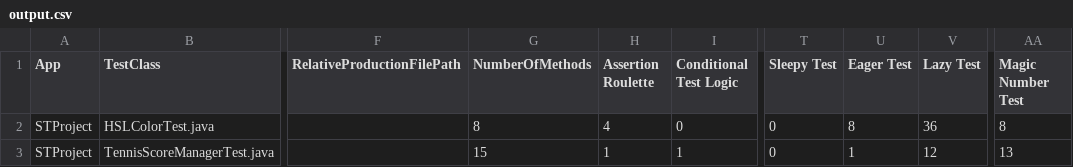
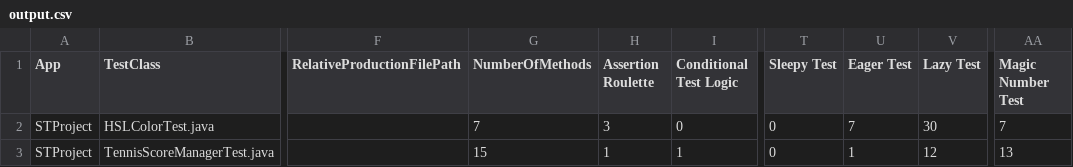
Before and after one commit to antoniocoppola0119-lgtm/STProject, a CSV file: tools/tsdetect/output.csv, drawn as a sheet; only a part is shown, gaps mark what is left out; the diff names each change by its address in the sheet, - before the commit and + after, or states it on an @@ line.

```diff
--- a/tools/tsdetect/output.csv
+++ b/tools/tsdetect/output.csv
-G2 (NumberOfMethods): 8
+G2 (NumberOfMethods): 7
-H2 (Assertion Roulette): 4
+H2 (Assertion Roulette): 3
-U2 (Eager Test): 8
+U2 (Eager Test): 7
-V2 (Lazy Test): 36
+V2 (Lazy Test): 30
-AA2 (Magic Number Test): 8
+AA2 (Magic Number Test): 7
```
